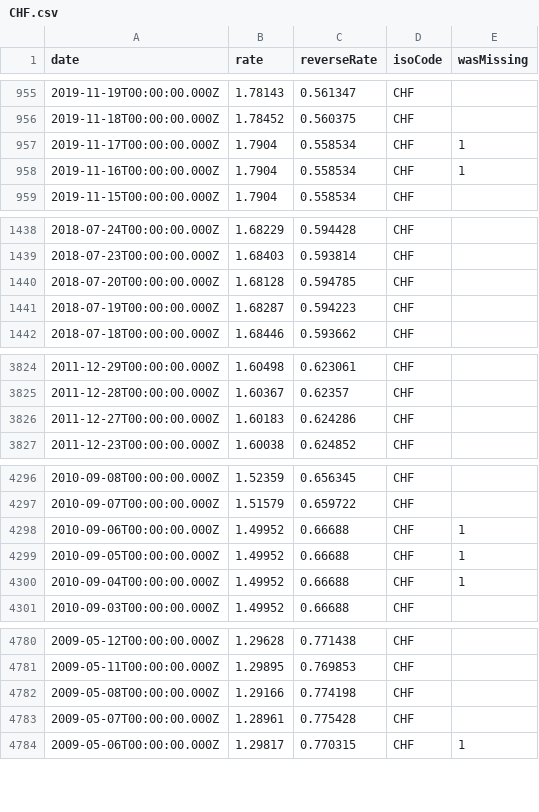
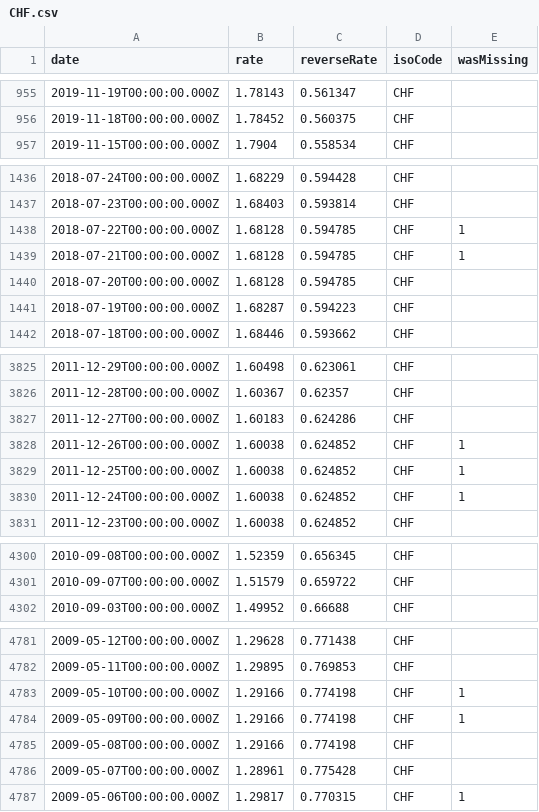
Before and after one commit to GeorgeSG/bnb-currency-exchange-rates, a CSV file: data/CHF.csv, drawn as a sheet; only a part is shown, gaps mark what is left out; the diff covers the shown part only.

Commit message:
Update exchange rates

```diff
--- a/data/CHF.csv
+++ b/data/CHF.csv
@@ -956,4 +956,2 @@
 "2019-11-18T00:00:00.000Z","1.78452","0.560375","CHF",
-"2019-11-17T00:00:00.000Z","1.7904","0.558534","CHF",1
-"2019-11-16T00:00:00.000Z","1.7904","0.558534","CHF",1
 "2019-11-15T00:00:00.000Z","1.7904","0.558534","CHF",
@@ -1439,2 +1437,4 @@
 "2018-07-23T00:00:00.000Z","1.68403","0.593814","CHF",
+"2018-07-22T00:00:00.000Z","1.68128","0.594785","CHF",1
+"2018-07-21T00:00:00.000Z","1.68128","0.594785","CHF",1
 "2018-07-20T00:00:00.000Z","1.68128","0.594785","CHF",
@@ -3826,2 +3827,5 @@
 "2011-12-27T00:00:00.000Z","1.60183","0.624286","CHF",
+"2011-12-26T00:00:00.000Z","1.60038","0.624852","CHF",1
+"2011-12-25T00:00:00.000Z","1.60038","0.624852","CHF",1
+"2011-12-24T00:00:00.000Z","1.60038","0.624852","CHF",1
 "2011-12-23T00:00:00.000Z","1.60038","0.624852","CHF",
@@ -4297,5 +4301,2 @@
 "2010-09-07T00:00:00.000Z","1.51579","0.659722","CHF",
-"2010-09-06T00:00:00.000Z","1.49952","0.66688","CHF",1
-"2010-09-05T00:00:00.000Z","1.49952","0.66688","CHF",1
-"2010-09-04T00:00:00.000Z","1.49952","0.66688","CHF",1
 "2010-09-03T00:00:00.000Z","1.49952","0.66688","CHF",
@@ -4781,2 +4782,4 @@
 "2009-05-11T00:00:00.000Z","1.29895","0.769853","CHF",
+"2009-05-10T00:00:00.000Z","1.29166","0.774198","CHF",1
+"2009-05-09T00:00:00.000Z","1.29166","0.774198","CHF",1
 "2009-05-08T00:00:00.000Z","1.29166","0.774198","CHF",
```
Also changed, not shown: 5 added rows and 2 removed rows elsewhere in this file, data/AUD.csv, data/DKK.csv, 40 other files.
